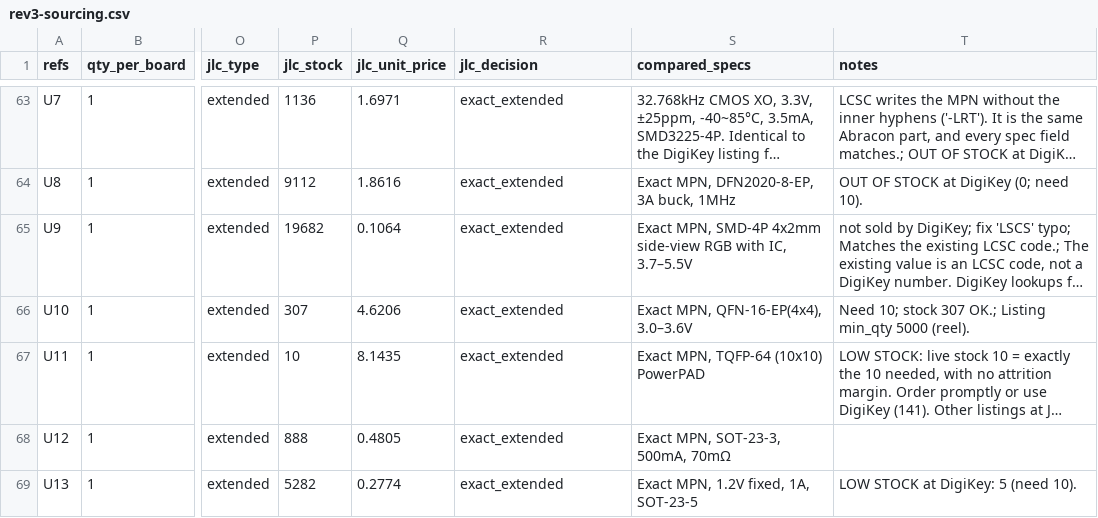
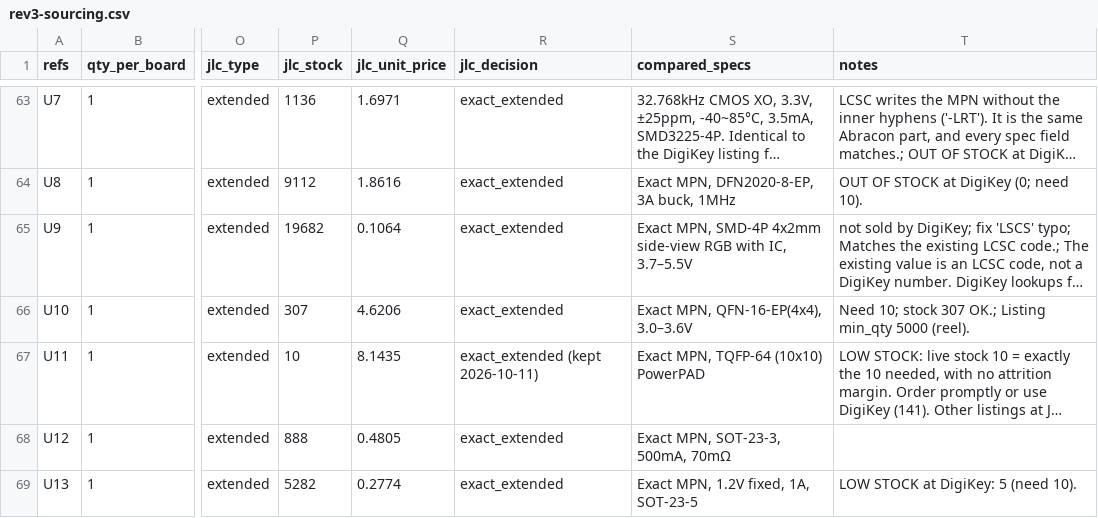
Before and after one commit to 256foundation/libreboard, a CSV file: bom/rev3-sourcing.csv, drawn as a sheet; only a part is shown, gaps mark what is left out; long unchanged cells end in …; the diff covers the shown part only; the diff names each change by its address in the sheet, - before the commit and + after, or states it on an @@ line.

```diff
--- a/bom/rev3-sourcing.csv
+++ b/bom/rev3-sourcing.csv
-R67 (jlc_decision): exact_extended
+R67 (jlc_decision): exact_extended (kept 2026-10-11)
```
Also changed, not shown: 81 edited cells elsewhere in this file, 6 other files.
